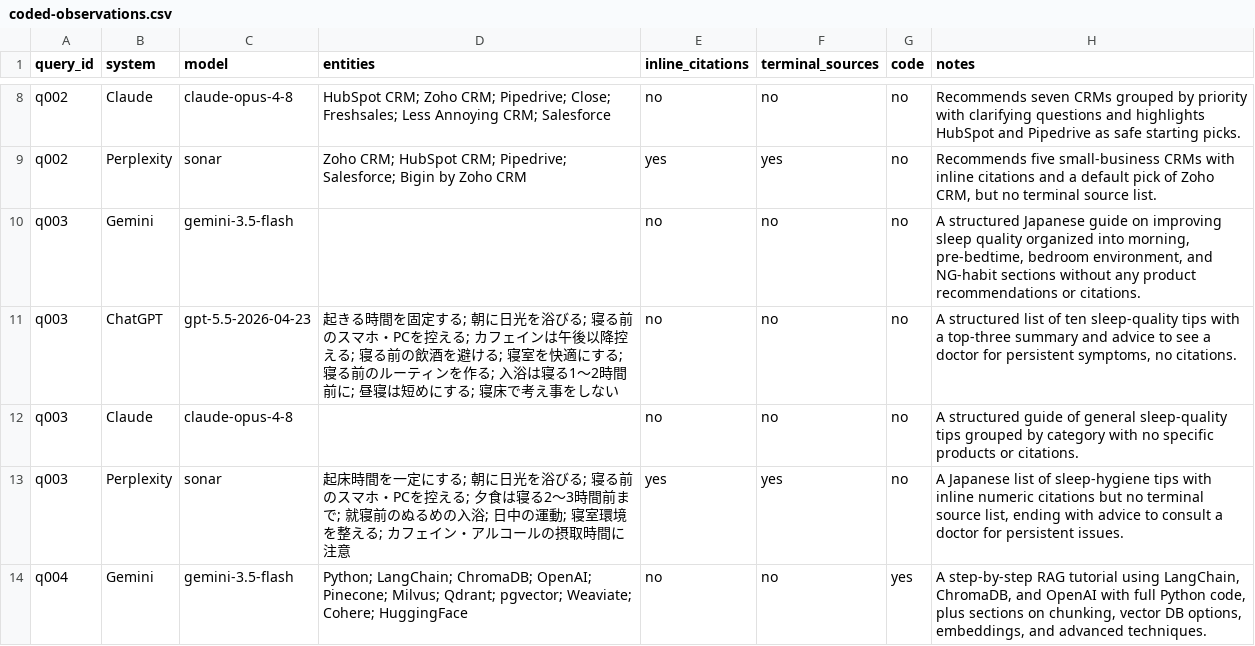
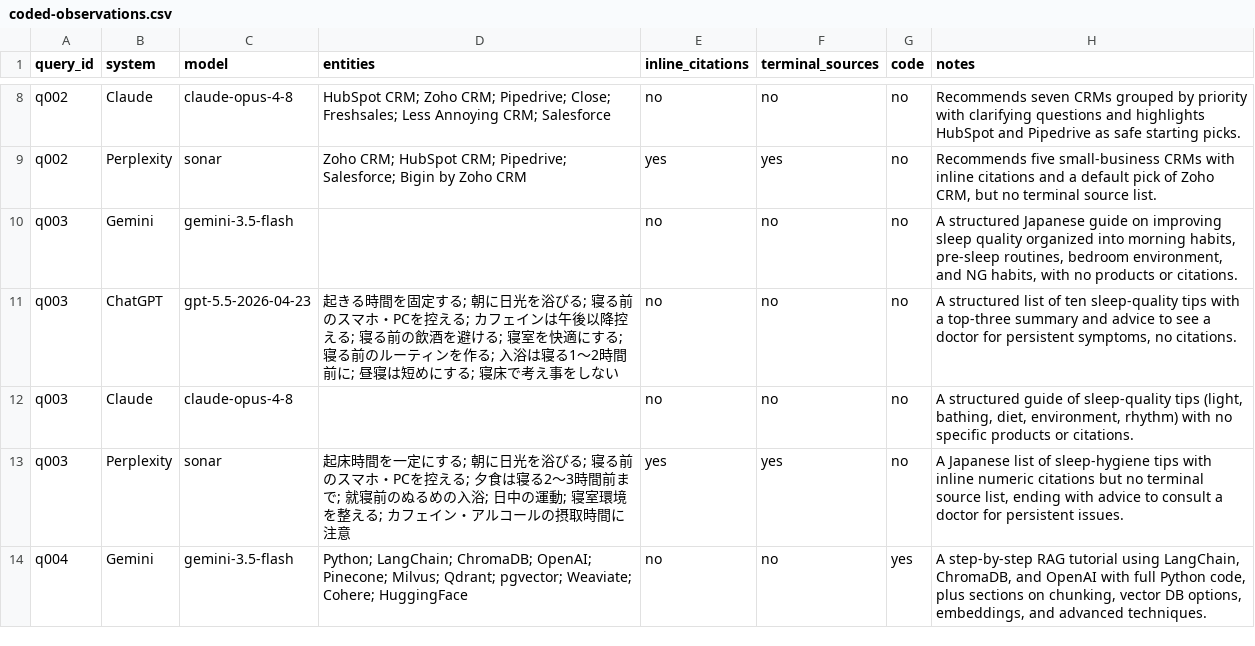
Before and after one commit to mibo-research-pilot/reports, a CSV file: 2026-08-25/coded-observations.csv, drawn as a sheet; only a part is shown, gaps mark what is left out.

```diff
--- a/2026-08-25/coded-observations.csv
+++ b/2026-08-25/coded-observations.csv
@@ -9,5 +9,5 @@ q002,Claude,claude-opus-4-8,HubSpot CRM; Zoho CRM; Pipedrive; Close; Freshsales;
 q002,Perplexity,sonar,Zoho CRM; HubSpot CRM; Pipedrive; Salesforce; Bigin by Zoho CRM,yes,yes,no,"Recommends five small-business CRMs with inline citations and a default pick of Zoho CRM, but no terminal source list."
-q003,Gemini,gemini-3.5-flash,,no,no,no,"A structured Japanese guide on improving sleep quality organized into morning, pre-bedtime, bedroom environment, and NG-habit sections without any product recommendations or citations."
+q003,Gemini,gemini-3.5-flash,,no,no,no,"A structured Japanese guide on improving sleep quality organized into morning habits, pre-sleep routines, bedroom environment, and NG habits, with no products or citations."
 q003,ChatGPT,gpt-5.5-2026-04-23,起きる時間を固定する; 朝に日光を浴びる; 寝る前のスマホ・PCを控える; カフェインは午後以降控える; 寝る前の飲酒を避ける; 寝室を快適にする; 寝る前のルーティンを作る; 入浴は寝る1〜2時間前に; 昼寝は短めにする; 寝床で考え事をしない,no,no,no,"A structured list of ten sleep-quality tips with a top-three summary and advice to see a doctor for persistent symptoms, no citations."
-q003,Claude,claude-opus-4-8,,no,no,no,A structured guide of general sleep-quality tips grouped by category with no specific products or citations.
+q003,Claude,claude-opus-4-8,,no,no,no,"A structured guide of sleep-quality tips (light, bathing, diet, environment, rhythm) with no specific products or citations."
 q003,Perplexity,sonar,起床時間を一定にする; 朝に日光を浴びる; 寝る前のスマホ・PCを控える; 夕食は寝る2〜3時間前まで; 就寝前のぬるめの入浴; 日中の運動; 寝室環境を整える; カフェイン・アルコールの摂取時間に注意,yes,yes,no,"A Japanese list of sleep-hygiene tips with inline numeric citations but no terminal source list, ending with advice to consult a doctor for persistent issues."
```
Also changed, not shown: 3 other files.
